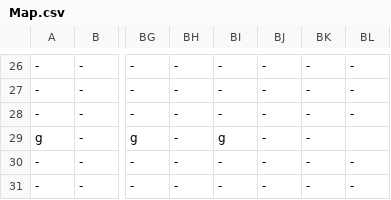
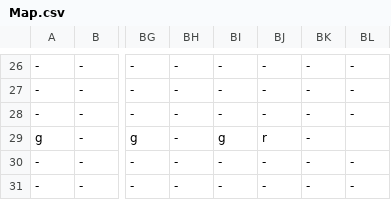
Before and after one commit to buttsj/c-sharp-mario, a CSV file: Sprint 4/Sprint_4Content/Maps/Map.csv, drawn as a sheet; only a part is shown, gaps mark what is left out; the diff names each change by its address in the sheet, - before the commit and + after, or states it on an @@ line.

```diff
--- a/Sprint 4/Sprint_4Content/Maps/Map.csv
+++ b/Sprint 4/Sprint_4Content/Maps/Map.csv
-BJ29: -
+BJ29: r
```
Also changed, not shown: 9 other files.
